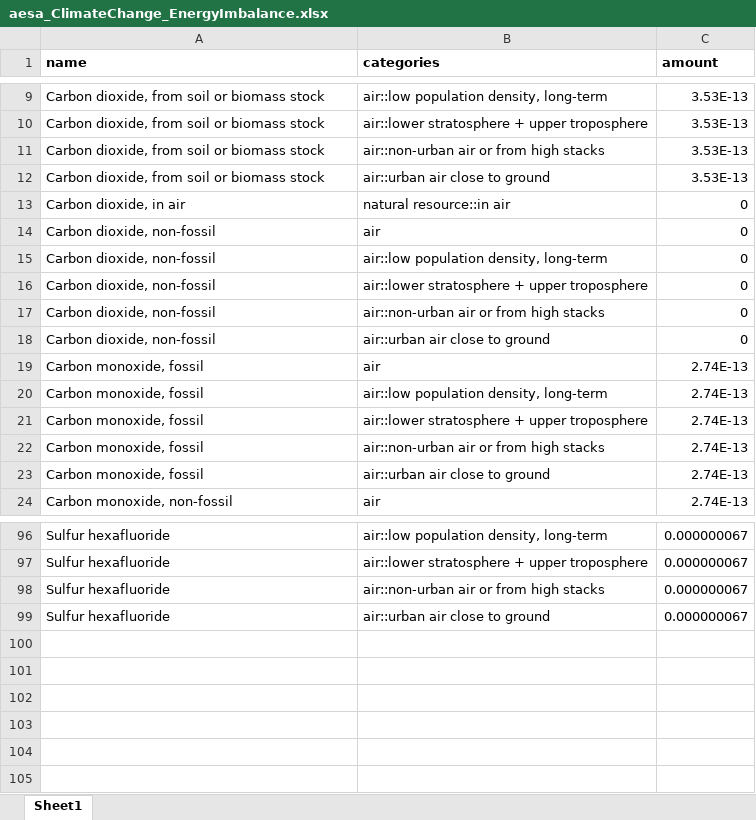
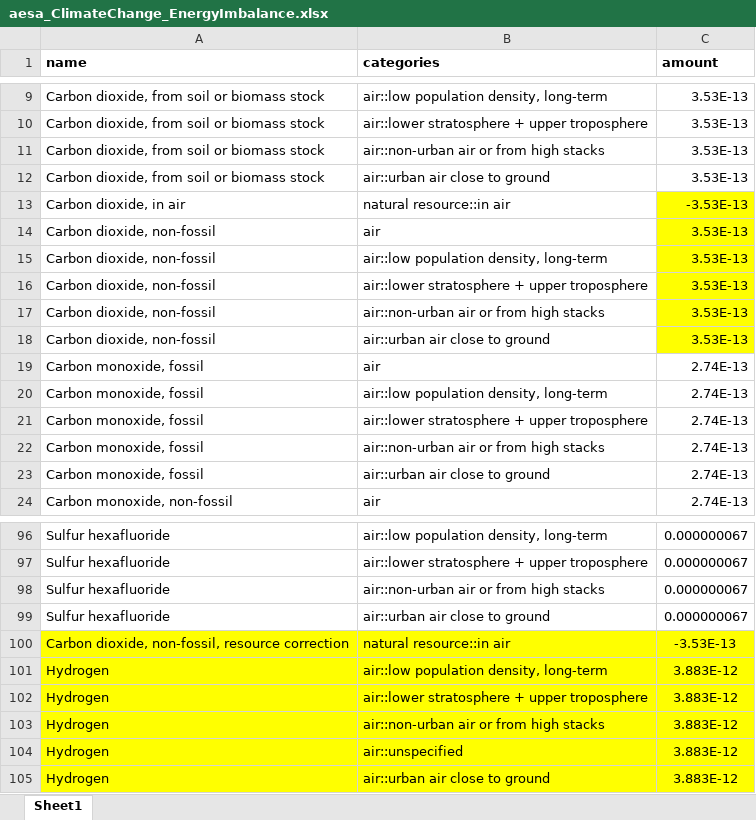
Before and after one commit to vtulus/AESAmethods, an Excel workbook: src/aesa_pbs/data/aesa_ClimateChange_EnergyImbalance.xlsx, sheet Sheet1, drawn as a sheet; only a part is shown, gaps mark what is left out; values as stored, in another font and other column widths than the file's, no borders; the diff names each change by its address in the sheet, - before the commit and + after, or states it on an @@ line.

Commit message:
Update \data files
Add these flows with corresponding CFs (kgCO2eq/kg):
- "Carbon dioxide, in air" (natural resource::in air) = -1
- "Carbon dioxide, non-fossil, resource correction" (natural resource::in air) = -1
- "Carbon dioxide, non-fossil" (air::lower stratosphere + upper troposphere) = 1
- "Carbon dioxide, non-fossil" (air::non-urban air or from high stacks) = 1
- "Carbon dioxide, non-fossil" (air::unspecified) = 1
- "Carbon dioxide, non-fossil" (air::urban air close to ground) = 1
- "Carbon dioxide, non-fossil" (air::non-urban air or from high stacks) = 1
- "Hydrogen" (air::low population density, long-term) = 11
- "Hydrogen" (air::lower stratosphere + upper troposphere) = 11
- "Hydrogen" (air::non-urban air or from high stacks) = 11
- "Hydrogen" (air::unspecified) = 11
- "Hydrogen" (air::urban air close to ground) = 11

Corrected files:
- aesa_ChangeBiosphereIntegrity_FunctionalDiversity_Hierarchist
- aesa_ClimateChange_AtmosphericCO2Concentration
- aesa_ClimateChange_EnergyImbalance
- aesa_OceanAcidification_CarbontateIonConcentration

```diff
--- a/src/aesa_pbs/data/aesa_ClimateChange_EnergyImbalance.xlsx (sheet Sheet1)
+++ b/src/aesa_pbs/data/aesa_ClimateChange_EnergyImbalance.xlsx (sheet Sheet1)
-C13 (amount): 0
+C13 (amount): -3.53E-13
-C13:C18 fill: none
+C13:C18 fill: #FFFF00
-C14:C18 (amount): 0
+C14:C18 (amount): 3.53E-13
+row 100: Carbon dioxide, non-fossil, resource correction | natural resource::in air | -3.53E-13
+row 101: Hydrogen | air::low population density, long-term | 3.883E-12
+row 102: Hydrogen | air::lower stratosphere + upper troposphere | 3.883E-12
+row 103: Hydrogen | air::non-urban air or from high stacks | 3.883E-12
+row 104: Hydrogen | air::unspecified | 3.883E-12
+row 105: Hydrogen | air::urban air close to ground | 3.883E-12
```
Also changed, not shown: src/aesa_pbs/data/aesa_ChangeBiosphereIntegrity_FunctionalDiversity_Hierarchist.xlsx, src/aesa_pbs/data/aesa_ClimateChange_AtmosphericCO2Concentration.xlsx, 5 other files.
